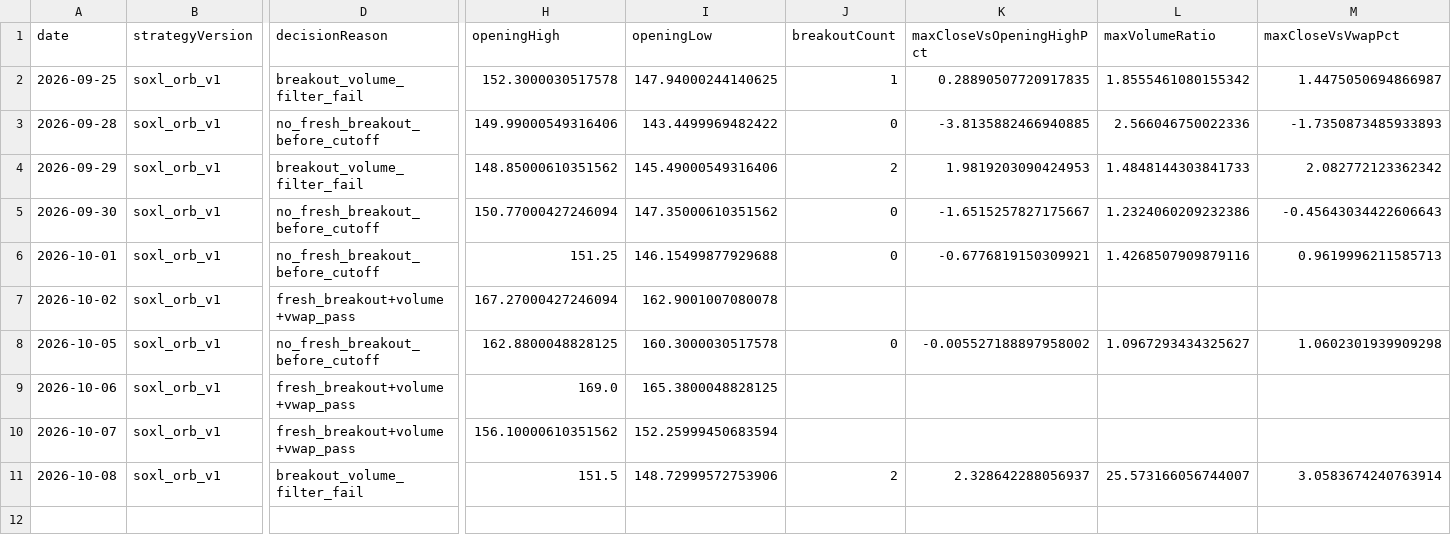
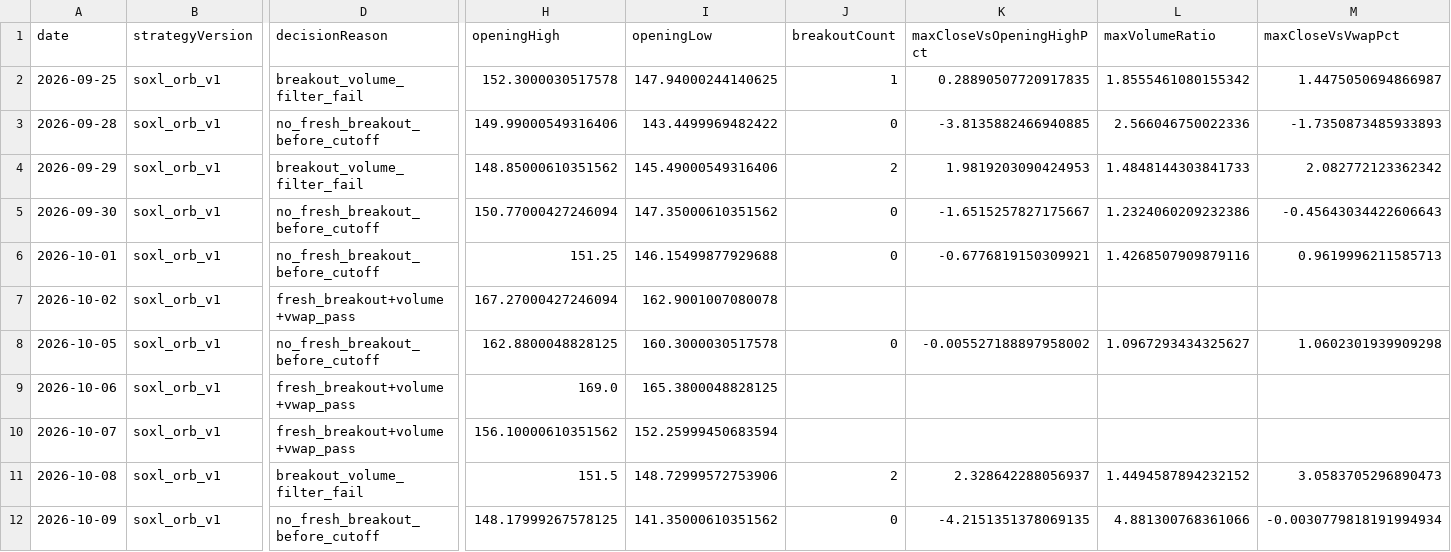
Before and after one commit to jkdevjob/jkquant, a CSV file: data/soxl-research/baseline-decisions.csv, drawn as a sheet; only a part is shown, gaps mark what is left out; rows hold the shown columns only; the diff names each change by its address in the sheet, - before the commit and + after, or states it on an @@ line.

```diff
--- a/data/soxl-research/baseline-decisions.csv
+++ b/data/soxl-research/baseline-decisions.csv
-L11 (maxVolumeRatio): 25.573166056744007
+L11 (maxVolumeRatio): 1.4494587894232152
-M11 (maxCloseVsVwapPct): 3.0583674240763914
+M11 (maxCloseVsVwapPct): 3.0583705296890473
+row 12: 2026-10-09 | soxl_orb_v1 | no_fresh_breakout_before_cutoff | 148.17999267578125 | 141.35000610351562 | 0 | -4.2151351378069135 | 4.881300768361066 | -0.0030779818191994934
```
Also changed, not shown: 3 other files.
